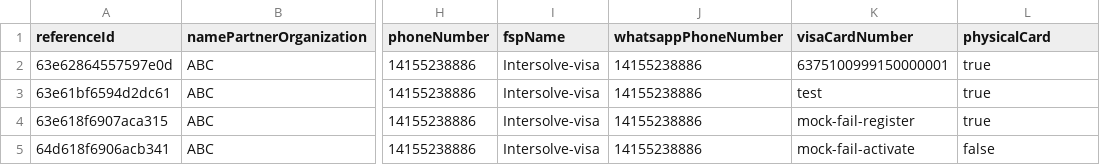
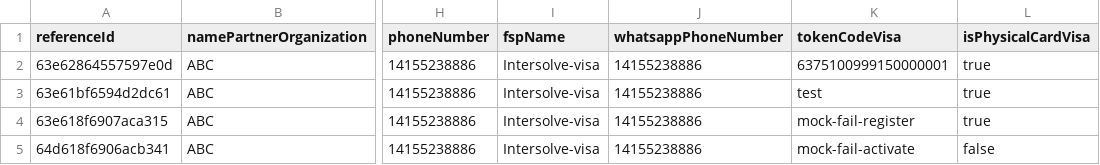
Before and after one commit to global-121/121-platform, a CSV file: features/test-registration-data/121-import-test-registrations-OCW.csv, drawn as a sheet; only a part is shown, gaps mark what is left out; the diff names each change by its address in the sheet, - before the commit and + after, or states it on an @@ line.

Commit message:
fix: rename visacardnumber to tokenCode AB#18160

```diff
--- a/features/test-registration-data/121-import-test-registrations-OCW.csv
+++ b/features/test-registration-data/121-import-test-registrations-OCW.csv
-K1: visaCardNumber
+K1: tokenCodeVisa
-L1: physicalCard
+L1: isPhysicalCardVisa
```
Also changed, not shown: 3 other files.
